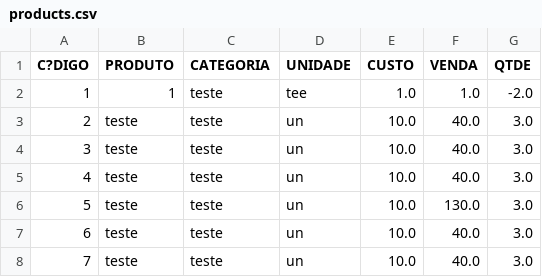
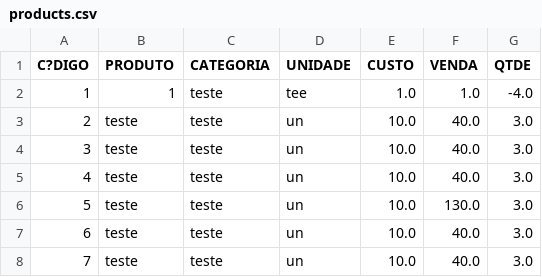
Before and after one commit to GabrielK09/TrabalhoSenac, a CSV file: products.csv, drawn as a sheet.

```diff
--- a/products.csv
+++ b/products.csv
@@ -1,3 +1,3 @@
 C?DIGO|PRODUTO|CATEGORIA|UNIDADE|CUSTO|VENDA|QTDE
-1|1|teste|tee|1.0|1.0|-2.0
+1|1|teste|tee|1.0|1.0|-4.0
 2|teste|teste|un|10.0|40.0|3.0
```
Also changed, not shown: 2 other files.
